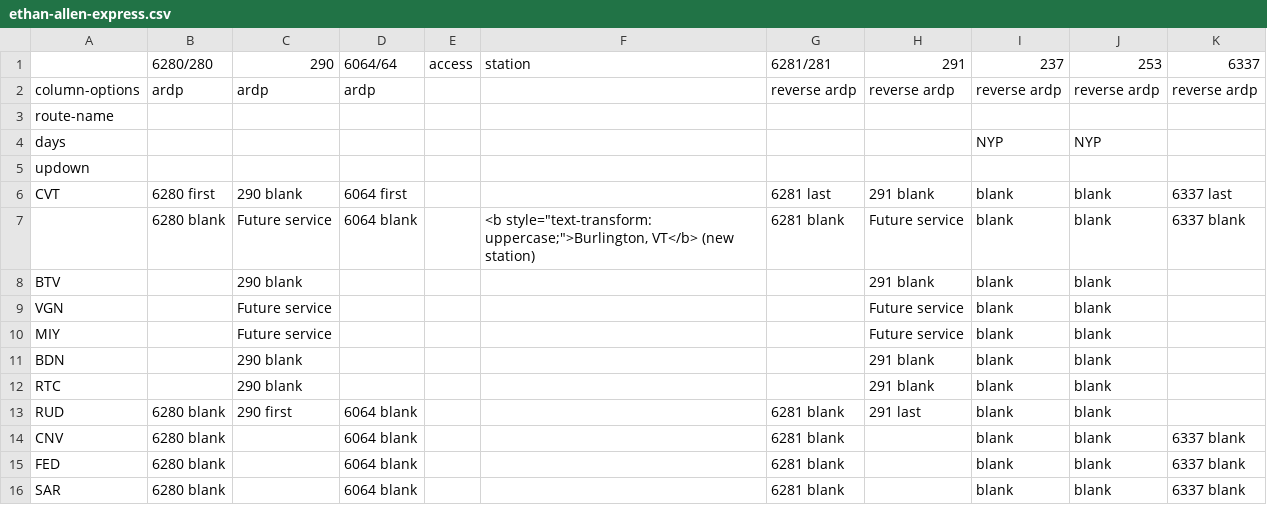
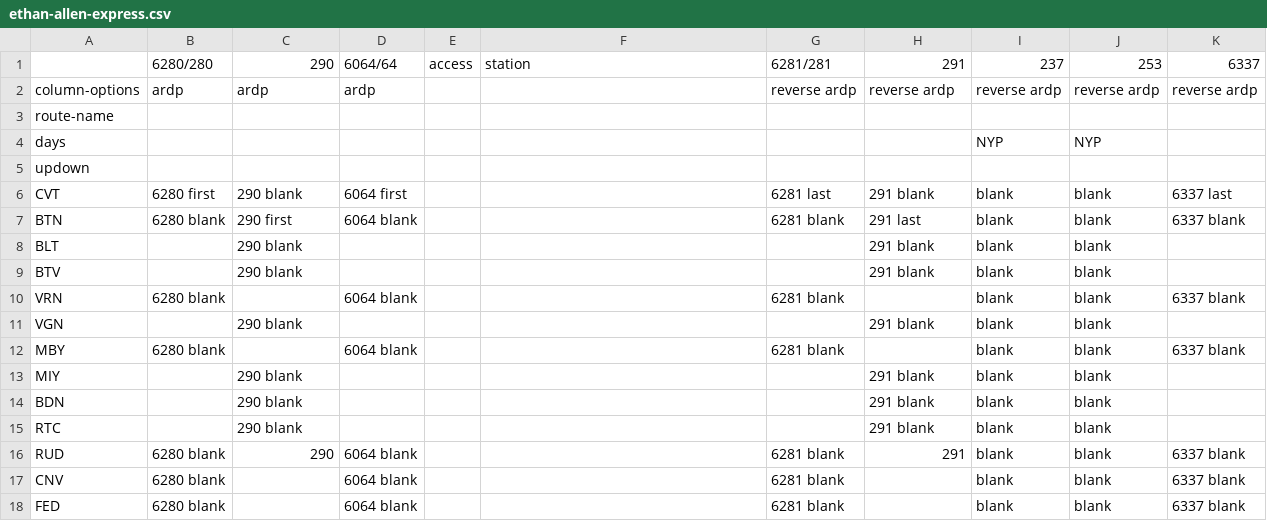
Before and after one commit to neroden/timetable_kit, a CSV file: timetable_kit/specs_amtrak/ethan-allen-express.csv, drawn as a sheet; only a part is shown; the shorter side is filled out with more unchanged rows.

```diff
--- a/timetable_kit/specs_amtrak/ethan-allen-express.csv
+++ b/timetable_kit/specs_amtrak/ethan-allen-express.csv
@@ -6,9 +6,12 @@ updown,,,,,,,,,,
 CVT,6280 first,290 blank,6064 first,,,6281 last,291 blank,blank,blank,6337 last
-,6280 blank,Future service,6064 blank,,"<b style=""text-transform: uppercase;"">Burlington, VT</b> (new station)",6281 blank,Future service,blank,blank,6337 blank
+BTN,6280 blank,290 first,6064 blank,,,6281 blank,291 last,blank,blank,6337 blank
+BLT,,290 blank,,,,,291 blank,blank,blank,
 BTV,,290 blank,,,,,291 blank,blank,blank,
-VGN,,Future service,,,,,Future service,blank,blank,
-MIY,,Future service,,,,,Future service,blank,blank,
+VRN,6280 blank,,6064 blank,,,6281 blank,,blank,blank,6337 blank
+VGN,,290 blank,,,,,291 blank,blank,blank,
+MBY,6280 blank,,6064 blank,,,6281 blank,,blank,blank,6337 blank
+MIY,,290 blank,,,,,291 blank,blank,blank,
 BDN,,290 blank,,,,,291 blank,blank,blank,
 RTC,,290 blank,,,,,291 blank,blank,blank,
-RUD,6280 blank,290 first,6064 blank,,,6281 blank,291 last,blank,blank,
+RUD,6280 blank,290,6064 blank,,,6281 blank,291,blank,blank,6337 blank
 CNV,6280 blank,,6064 blank,,,6281 blank,,blank,blank,6337 blank
```
Also changed, not shown: timetable_kit/specs_amtrak/vermont-to-upstate-ny.csv.
